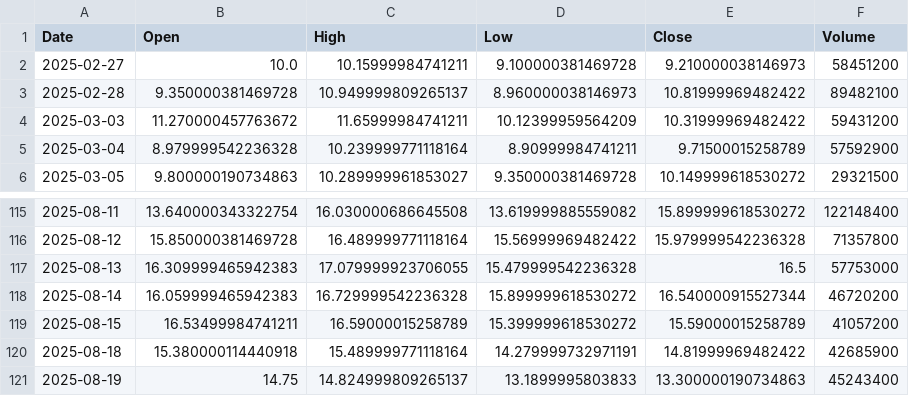
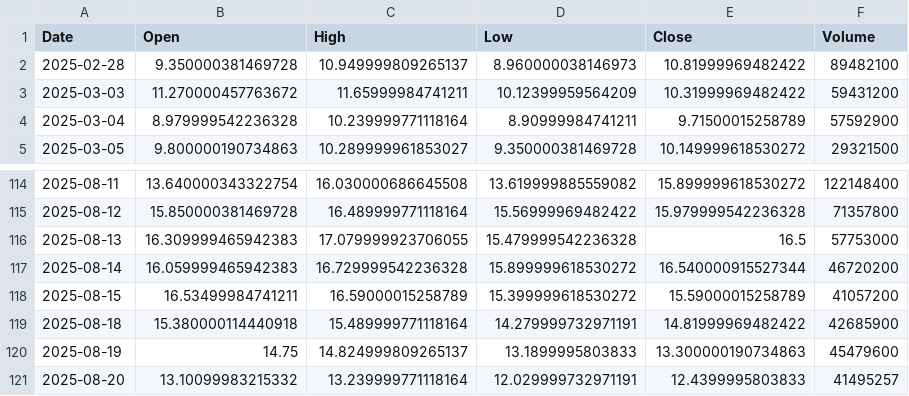
Before and after one commit to yuutaka69/kabuka_agaru, a CSV file: data/modified/SOUN_modified.csv, drawn as a sheet; only a part is shown, gaps mark what is left out.

Commit message:
Upload SOUN_modified.csv (via Colab Script)

```diff
--- a/data/modified/SOUN_modified.csv
+++ b/data/modified/SOUN_modified.csv
@@ -1,3 +1,2 @@
 Date,Open,High,Low,Close,Volume
-2025-02-27,10.0,10.15999984741211,9.100000381469728,9.210000038146973,58451200
 2025-02-28,9.350000381469728,10.949999809265137,8.960000038146973,10.81999969482422,89482100
@@ -120,2 +119,3 @@ Date,Open,High,Low,Close,Volume
 2025-08-18,15.380000114440918,15.489999771118164,14.279999732971191,14.81999969482422,42685900
-2025-08-19,14.75,14.824999809265137,13.1899995803833,13.300000190734863,45243400
+2025-08-19,14.75,14.824999809265137,13.1899995803833,13.300000190734863,45479600
+2025-08-20,13.10099983215332,13.239999771118164,12.029999732971191,12.4399995803833,41495257
```
